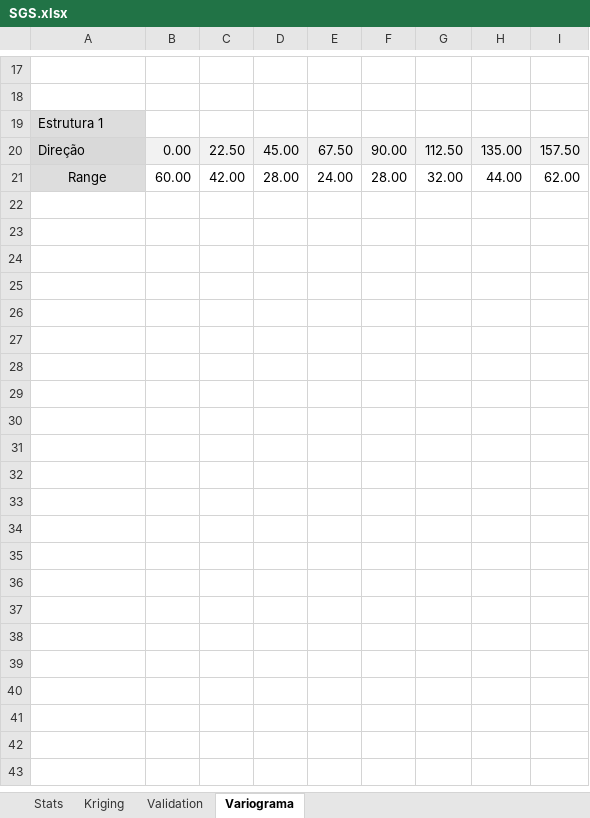
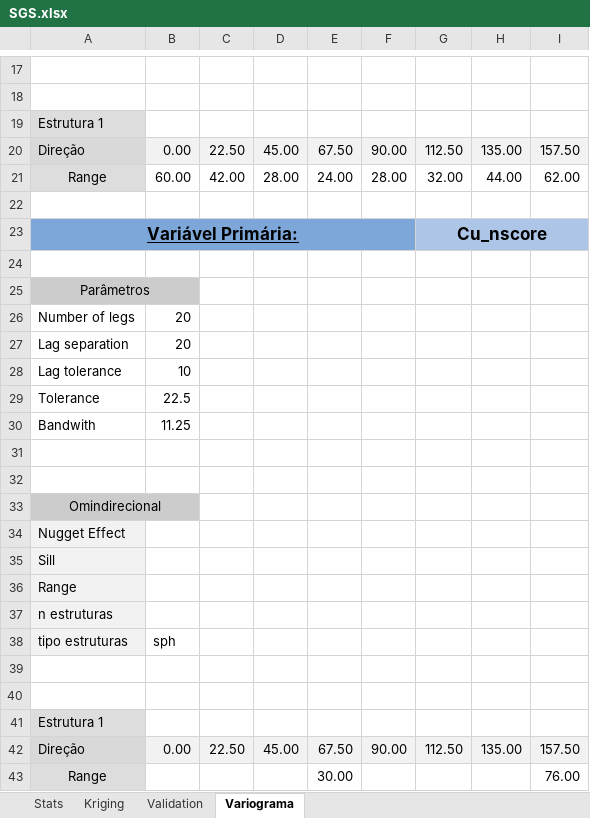
Before and after one commit to attilalr/Projeto_versionamento_geostat, an Excel workbook: SGS/SGS.xlsx, sheet Variograma, drawn as a sheet; only a part is shown, gaps mark what is left out; values as stored, in another font and other column widths than the file's, no borders; the diff names each change by its address in the sheet, - before the commit and + after, or states it on an @@ line.

Commit message:
Variograma nscore
Variograma dos dados normalizados com uma estrutura

```diff
--- a/SGS/SGS.xlsx (sheet Variograma)
+++ b/SGS/SGS.xlsx (sheet Variograma)
+row 22: (empty)
+row 23: Variável Primária: |  |  |  |  |  | Cu_nscore
+row 24: (empty)
+row 25: Parâmetros
+row 26: Number of legs | 20
+row 27: Lag separation | 20
+row 28: Lag tolerance | 10
+row 29: Tolerance | 22.5
+row 30: Bandwith | 11.25
+row 31: (empty)
+row 32: (empty)
+row 33: Omindirecional
+row 34: Nugget Effect
+row 35: Sill
+row 36: Range
+row 37: n estruturas
+row 38: tipo estruturas | sph
+row 39: (empty)
+row 40: (empty)
+row 41: Estrutura 1
+row 42: Direção | 0.00 | 22.50 | 45.00 | 67.50 | 90.00 | 112.50 | 135.00 | 157.50
+row 43: Range |  |  |  | 30.00 |  |  |  | 76.00
```
Also changed, not shown: 3 other files.
